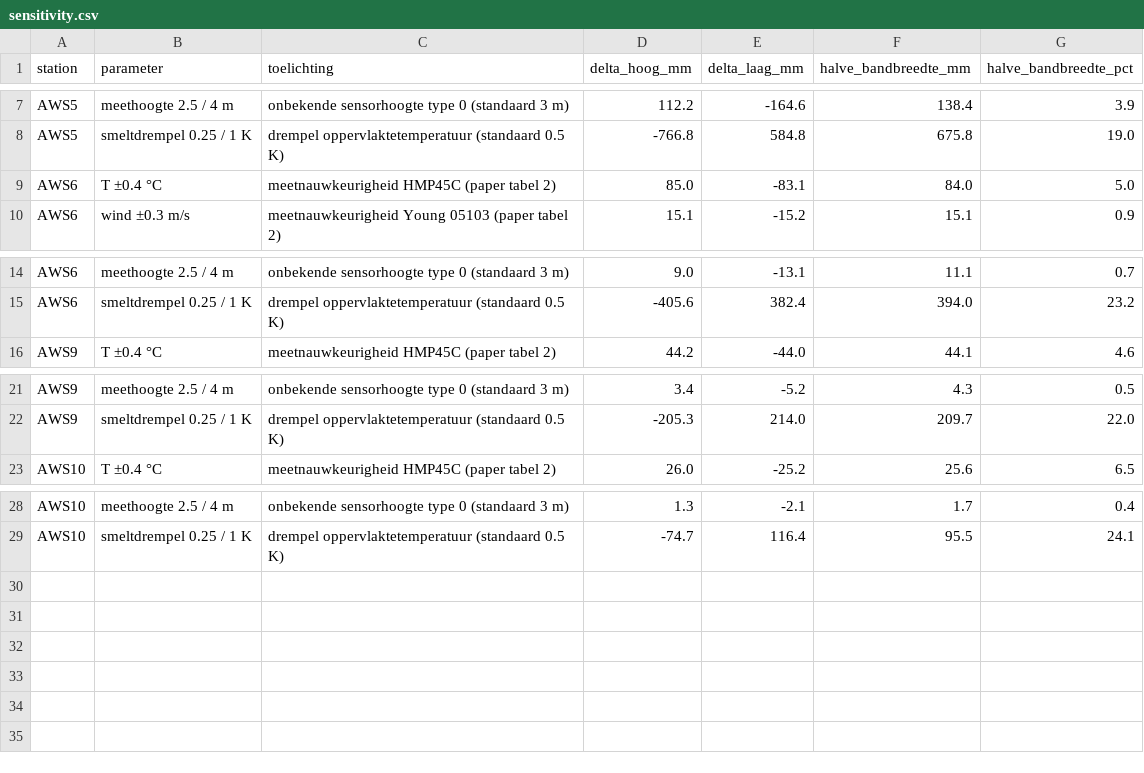
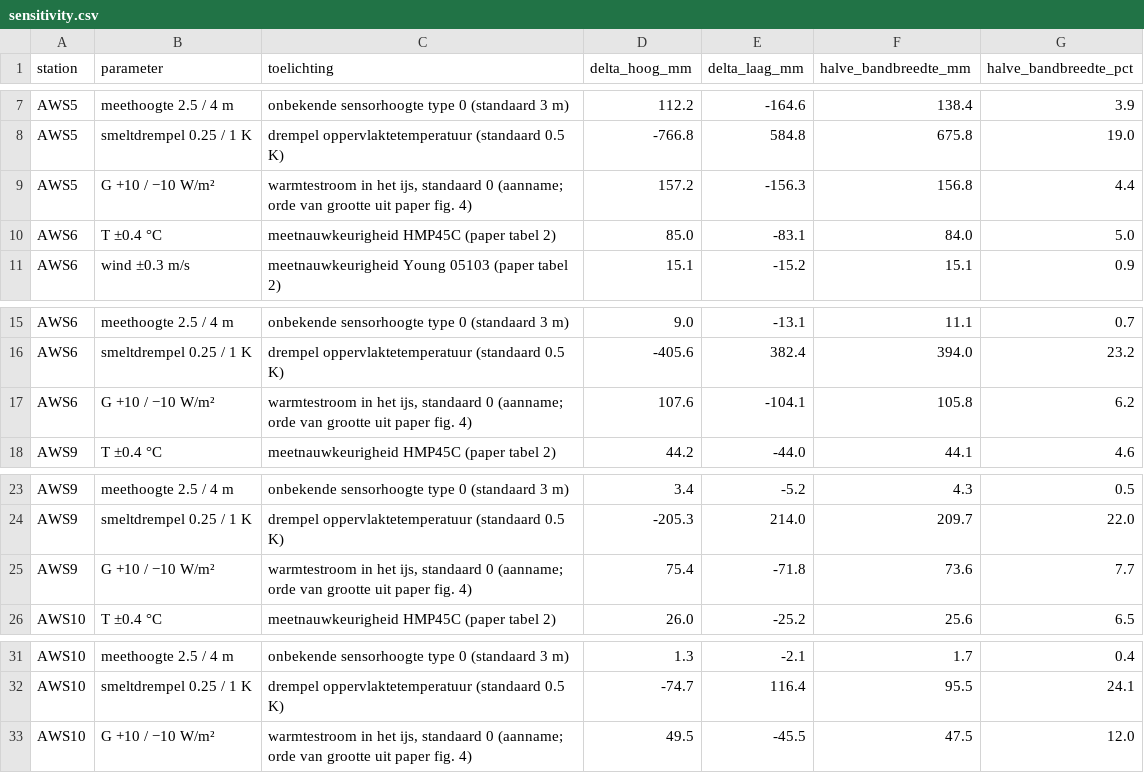
Before and after one commit to jantientramper/MAIO_project7, a CSV file: output/uncertainty/sensitivity.csv, drawn as a sheet; only a part is shown, gaps mark what is left out.

Commit message:
added GHF sensitivity

```diff
--- a/output/uncertainty/sensitivity.csv
+++ b/output/uncertainty/sensitivity.csv
@@ -8,2 +8,3 @@ AWS5,meethoogte 2.5 / 4 m,onbekende sensorhoogte type 0 (standaard 3 m),112.2,-1
 AWS5,smeltdrempel 0.25 / 1 K,drempel oppervlaktetemperatuur (standaard 0.5 K),-766.8,584.8,675.8,19.0
+AWS5,G +10 / −10 W/m²,"warmtestroom in het ijs, standaard 0 (aanname; orde van grootte uit paper fig. 4)",157.2,-156.3,156.8,4.4
 AWS6,T ±0.4 °C,meetnauwkeurigheid HMP45C (paper tabel 2),85.0,-83.1,84.0,5.0
@@ -15,2 +16,3 @@ AWS6,meethoogte 2.5 / 4 m,onbekende sensorhoogte type 0 (standaard 3 m),9.0,-13.
 AWS6,smeltdrempel 0.25 / 1 K,drempel oppervlaktetemperatuur (standaard 0.5 K),-405.6,382.4,394.0,23.2
+AWS6,G +10 / −10 W/m²,"warmtestroom in het ijs, standaard 0 (aanname; orde van grootte uit paper fig. 4)",107.6,-104.1,105.8,6.2
 AWS9,T ±0.4 °C,meetnauwkeurigheid HMP45C (paper tabel 2),44.2,-44.0,44.1,4.6
@@ -22,2 +24,3 @@ AWS9,meethoogte 2.5 / 4 m,onbekende sensorhoogte type 0 (standaard 3 m),3.4,-5.2
 AWS9,smeltdrempel 0.25 / 1 K,drempel oppervlaktetemperatuur (standaard 0.5 K),-205.3,214.0,209.7,22.0
+AWS9,G +10 / −10 W/m²,"warmtestroom in het ijs, standaard 0 (aanname; orde van grootte uit paper fig. 4)",75.4,-71.8,73.6,7.7
 AWS10,T ±0.4 °C,meetnauwkeurigheid HMP45C (paper tabel 2),26.0,-25.2,25.6,6.5
@@ -29 +32,2 @@ AWS10,meethoogte 2.5 / 4 m,onbekende sensorhoogte type 0 (standaard 3 m),1.3,-2.
 AWS10,smeltdrempel 0.25 / 1 K,drempel oppervlaktetemperatuur (standaard 0.5 K),-74.7,116.4,95.5,24.1
+AWS10,G +10 / −10 W/m²,"warmtestroom in het ijs, standaard 0 (aanname; orde van grootte uit paper fig. 4)",49.5,-45.5,47.5,12.0
```
Also changed, not shown: output/uncertainty/uncertainty_summary.csv, 8 other files.
